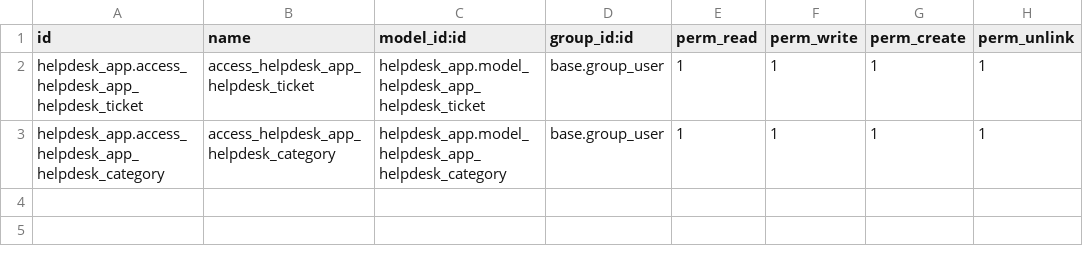
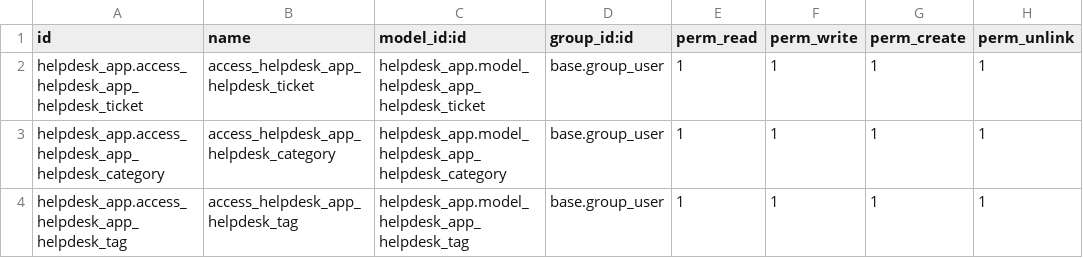
Before and after one commit to Bhabishworgrg/helpdesk-system, a CSV file: modules/helpdesk_app/security/ir.model.access.csv, drawn as a sheet; the diff names each change by its address in the sheet, - before the commit and + after, or states it on an @@ line.

Commit message:
Create helpdesk tag

```diff
--- a/modules/helpdesk_app/security/ir.model.access.csv
+++ b/modules/helpdesk_app/security/ir.model.access.csv
+row 4: helpdesk_app.access_helpdesk_app_helpdesk_tag | access_helpdesk_app_helpdesk_tag | helpdesk_app.model_helpdesk_app_helpdesk_tag | base.group_user | 1 | 1 | 1 | 1
```
Also changed, not shown: 6 other files.
